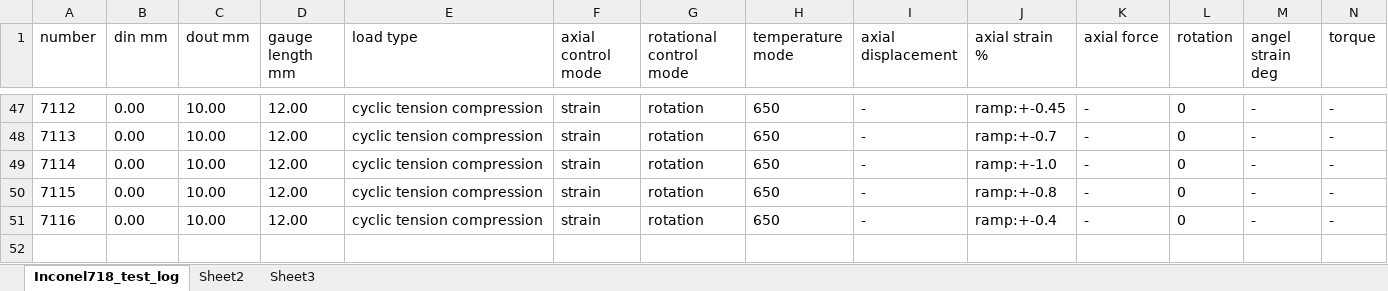
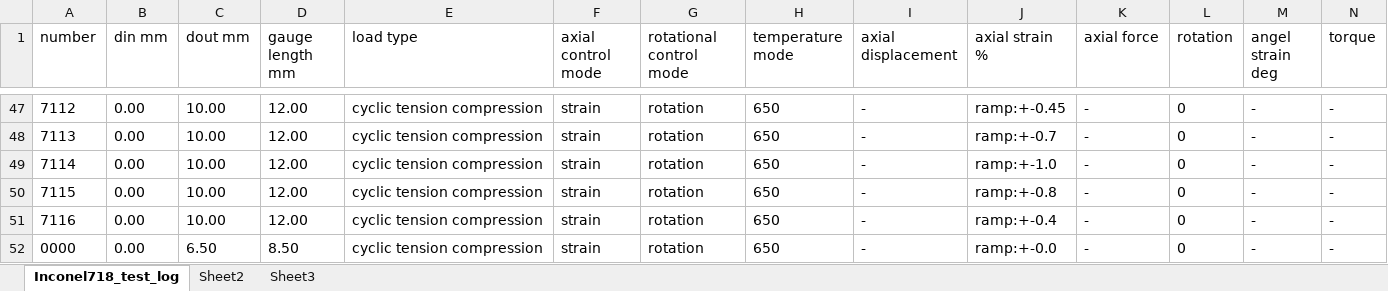
Before and after one commit to sunwhale/python, an Excel workbook: Inconel718_test_log.xlsx, sheet Inconel718_test_log, drawn as a sheet; only a part is shown, gaps mark what is left out; values as stored, in another font and other column widths than the file's, no borders; rows hold the shown columns only; the diff names each change by its address in the sheet, - before the commit and + after, or states it on an @@ line.

```diff
--- a/Inconel718_test_log.xlsx (sheet Inconel718_test_log)
+++ b/Inconel718_test_log.xlsx (sheet Inconel718_test_log)
+row 52: 0000 | 0.00 | 6.50 | 8.50 | cyclic tension compression | strain | rotation | 650 | - | ramp:+-0.0 | - | 0 | - | -
```
Also changed, not shown: 8 other files.
